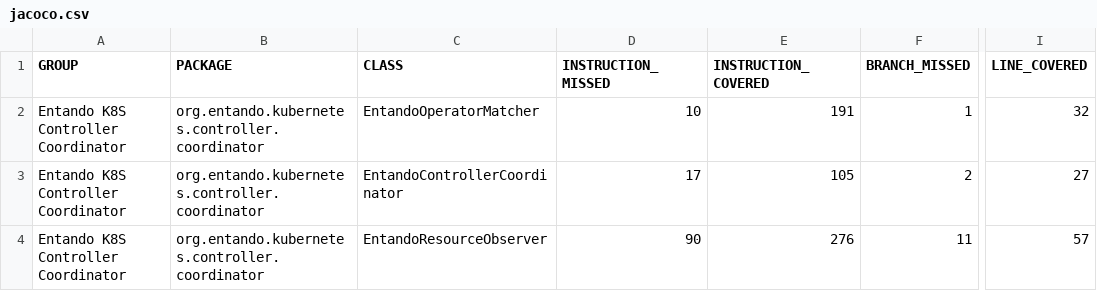
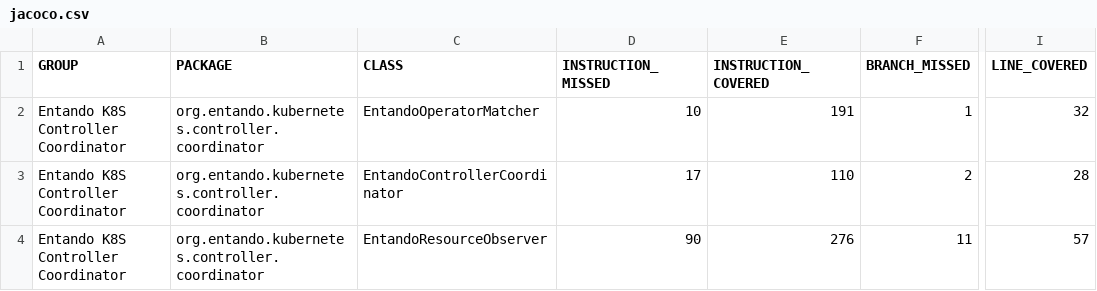
Before and after one commit to entando-k8s/devops-results-2021-01-29, a CSV file: entando-k8s-controller-coordinator/PR-65/jacoco/jacoco.csv, drawn as a sheet; only a part is shown, gaps mark what is left out; the diff names each change by its address in the sheet, - before the commit and + after, or states it on an @@ line.

Commit message:
Publishing files for path entando-k8s-controller-coordinator/PR-65

```diff
--- a/entando-k8s-controller-coordinator/PR-65/jacoco/jacoco.csv
+++ b/entando-k8s-controller-coordinator/PR-65/jacoco/jacoco.csv
-E3 (INSTRUCTION_COVERED): 105
+E3 (INSTRUCTION_COVERED): 110
-I3 (LINE_COVERED): 27
+I3 (LINE_COVERED): 28
```
Also changed, not shown: 20 other files.
